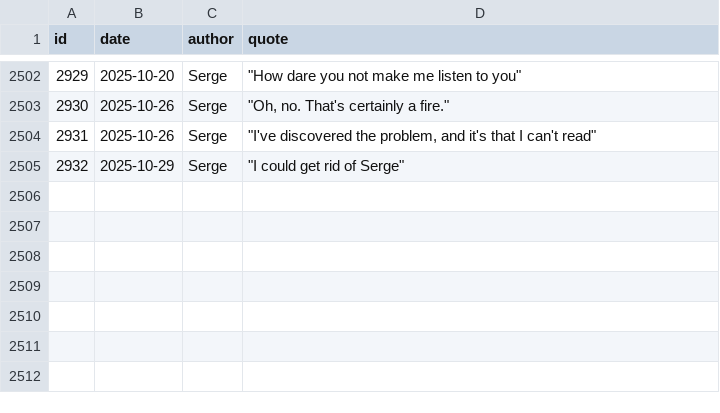
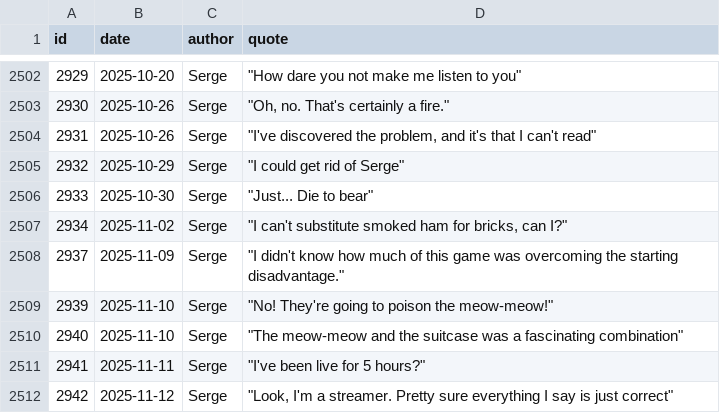
Before and after one commit to javajawa/snerge-bot, a CSV file: quotes/quotes.csv, drawn as a sheet; only a part is shown, gaps mark what is left out; the diff names each change by its address in the sheet, - before the commit and + after, or states it on an @@ line.

Commit message:
Add unoquotes up to 2025-11-12

```diff
--- a/quotes/quotes.csv
+++ b/quotes/quotes.csv
+row 2506: 2933 | 2025-10-30 | Serge | "Just... Die to bear"
+row 2507: 2934 | 2025-11-02 | Serge | "I can't substitute smoked ham for bricks, can I?"
+row 2508: 2937 | 2025-11-09 | Serge | "I didn't know how much of this game was overcoming the starting disadvantage."
+row 2509: 2939 | 2025-11-10 | Serge | "No! They're going to poison the meow-meow!"
+row 2510: 2940 | 2025-11-10 | Serge | "The meow-meow and the suitcase was a fascinating combination"
+row 2511: 2941 | 2025-11-11 | Serge | "I've been live for 5 hours?"
+row 2512: 2942 | 2025-11-12 | Serge | "Look, I'm a streamer. Pretty sure everything I say is just correct"
```
